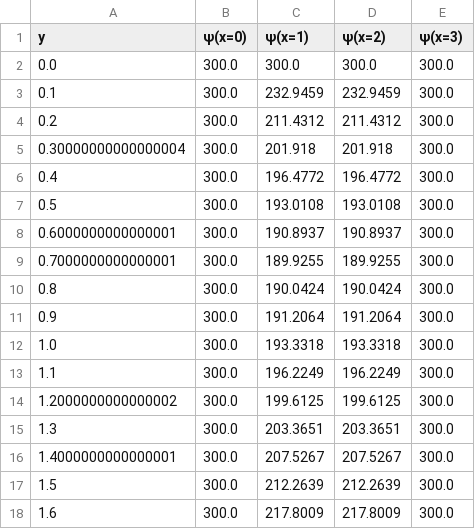
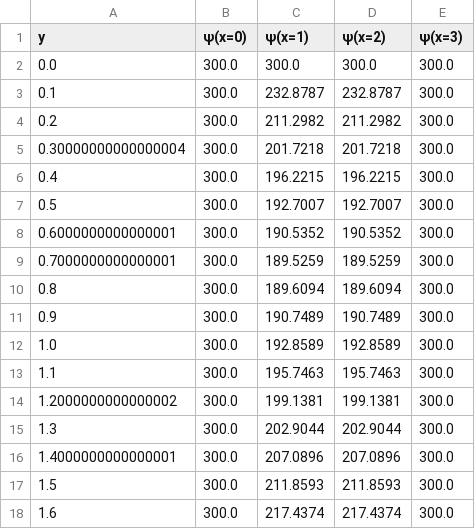
Before and after one commit to Sauroncool/CFD_py, a CSV file: Assignment_3/100_150_300_100.csv, drawn as a sheet; only a part is shown; the diff covers the shown part only.

```diff
--- a/Assignment_3/100_150_300_100.csv
+++ b/Assignment_3/100_150_300_100.csv
@@ -2,17 +2,17 @@ y,ψ(x=0),ψ(x=1),ψ(x=2),ψ(x=3)
 0.0,300.0,300.0,300.0,300.0
-0.1,300.0,232.9459,232.9459,300.0
-0.2,300.0,211.4312,211.4312,300.0
-0.30000000000000004,300.0,201.918,201.918,300.0
-0.4,300.0,196.4772,196.4772,300.0
-0.5,300.0,193.0108,193.0108,300.0
-0.6000000000000001,300.0,190.8937,190.8937,300.0
-0.7000000000000001,300.0,189.9255,189.9255,300.0
-0.8,300.0,190.0424,190.0424,300.0
-0.9,300.0,191.2064,191.2064,300.0
-1.0,300.0,193.3318,193.3318,300.0
-1.1,300.0,196.2249,196.2249,300.0
-1.2000000000000002,300.0,199.6125,199.6125,300.0
-1.3,300.0,203.3651,203.3651,300.0
-1.4000000000000001,300.0,207.5267,207.5267,300.0
-1.5,300.0,212.2639,212.2639,300.0
-1.6,300.0,217.8009,217.8009,300.0
+0.1,300.0,232.8787,232.8787,300.0
+0.2,300.0,211.2982,211.2982,300.0
+0.30000000000000004,300.0,201.7218,201.7218,300.0
+0.4,300.0,196.2215,196.2215,300.0
+0.5,300.0,192.7007,192.7007,300.0
+0.6000000000000001,300.0,190.5352,190.5352,300.0
+0.7000000000000001,300.0,189.5259,189.5259,300.0
+0.8,300.0,189.6094,189.6094,300.0
+0.9,300.0,190.7489,190.7489,300.0
+1.0,300.0,192.8589,192.8589,300.0
+1.1,300.0,195.7463,195.7463,300.0
+1.2000000000000002,300.0,199.1381,199.1381,300.0
+1.3,300.0,202.9044,202.9044,300.0
+1.4000000000000001,300.0,207.0896,207.0896,300.0
+1.5,300.0,211.8593,211.8593,300.0
+1.6,300.0,217.4374,217.4374,300.0
```
Also changed, not shown: 46 edited cells elsewhere in this file, 23 other files.
